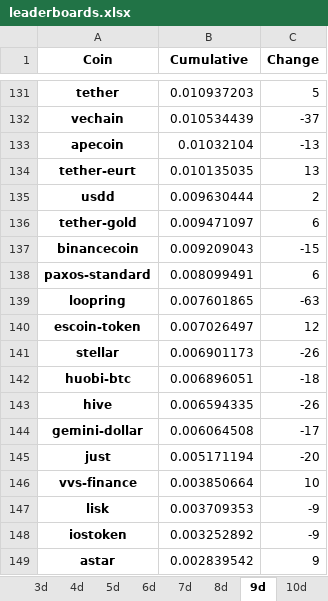
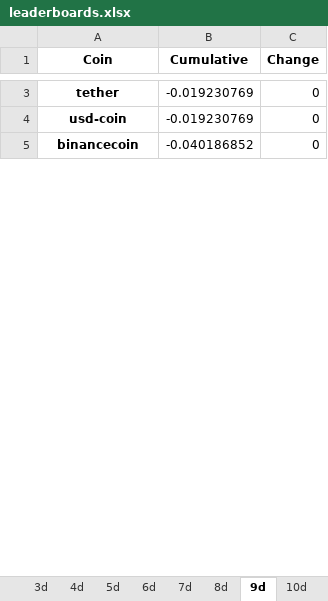
Before and after one commit to Dado-hash/Screening_bot, an Excel workbook: Bot_screening/leaderboards.xlsx, sheet 9d, drawn as a sheet; only a part is shown, gaps mark what is left out; values as stored, in another font and other column widths than the file's, no borders; removed rows and columns are numbered as before the commit, all else as after; the diff covers the shown part only; the diff names each change by its address in the sheet, - before the commit and + after, or states it on an @@ line.

```diff
--- a/Bot_screening/leaderboards.xlsx (sheet 9d)
+++ b/Bot_screening/leaderboards.xlsx (sheet 9d)
-B3 (Cumulative): 0.010937203
+B3 (Cumulative): -0.019230769
-C3 (Change): 5
+C3 (Change): 0
-row 132: vechain | 0.010534439 | -37
-row 133: apecoin | 0.01032104 | -13
-row 134: tether-eurt | 0.010135035 | 13
-row 135: usdd | 0.009630444 | 2
-row 136: tether-gold | 0.009471097 | 6
+row 4: usd-coin | -0.019230769 | 0
-B5 (Cumulative): 0.009209043
+B5 (Cumulative): -0.040186852
-C5 (Change): -15
+C5 (Change): 0
-row 138: paxos-standard | 0.008099491 | 6
-row 139: loopring | 0.007601865 | -63
-row 140: escoin-token | 0.007026497 | 12
-row 141: stellar | 0.006901173 | -26
-row 142: huobi-btc | 0.006896051 | -18
-row 143: hive | 0.006594335 | -26
-row 144: gemini-dollar | 0.006064508 | -17
-row 145: just | 0.005171194 | -20
-row 146: vvs-finance | 0.003850664 | 10
-row 147: lisk | 0.003709353 | -9
-row 148: iostoken | 0.003252892 | -9
-row 149: astar | 0.002839542 | 9
```
Also changed, not shown: 2 added rows, 180 removed rows and 2 edited cells elsewhere in this sheet, sheet Aggregate, sheet 13d, sheet 16d, sheet 17d, sheet 14d, sheet 8d, 13 more sheets, other sheet tabs, Bot_screening/constraints.xlsx, Bot_screening/cumulatives_changes.xlsx, 11 other files.
